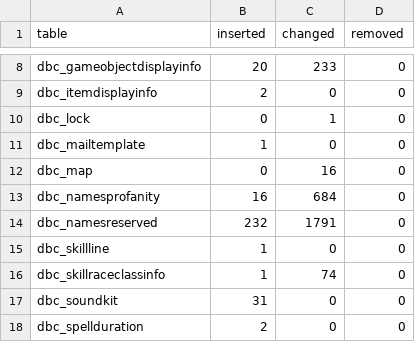
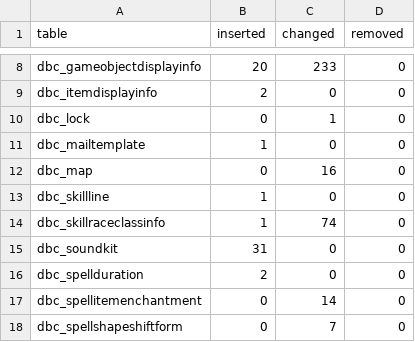
Before and after one commit to smangos-project/smangos, a TSV file: tools/database_tool/Verify/client-delta.tsv, drawn as a sheet; only a part is shown, gaps mark what is left out; the shorter side is filled out with more unchanged rows.

```diff
--- a/tools/database_tool/Verify/client-delta.tsv
+++ b/tools/database_tool/Verify/client-delta.tsv
@@ -12,4 +12,2 @@ dbc_mailtemplate	1	0	0
 dbc_map	0	16	0
-dbc_namesprofanity	16	684	0
-dbc_namesreserved	232	1791	0
 dbc_skillline	1	0	0
```
Also changed, not shown: 2 other files.
